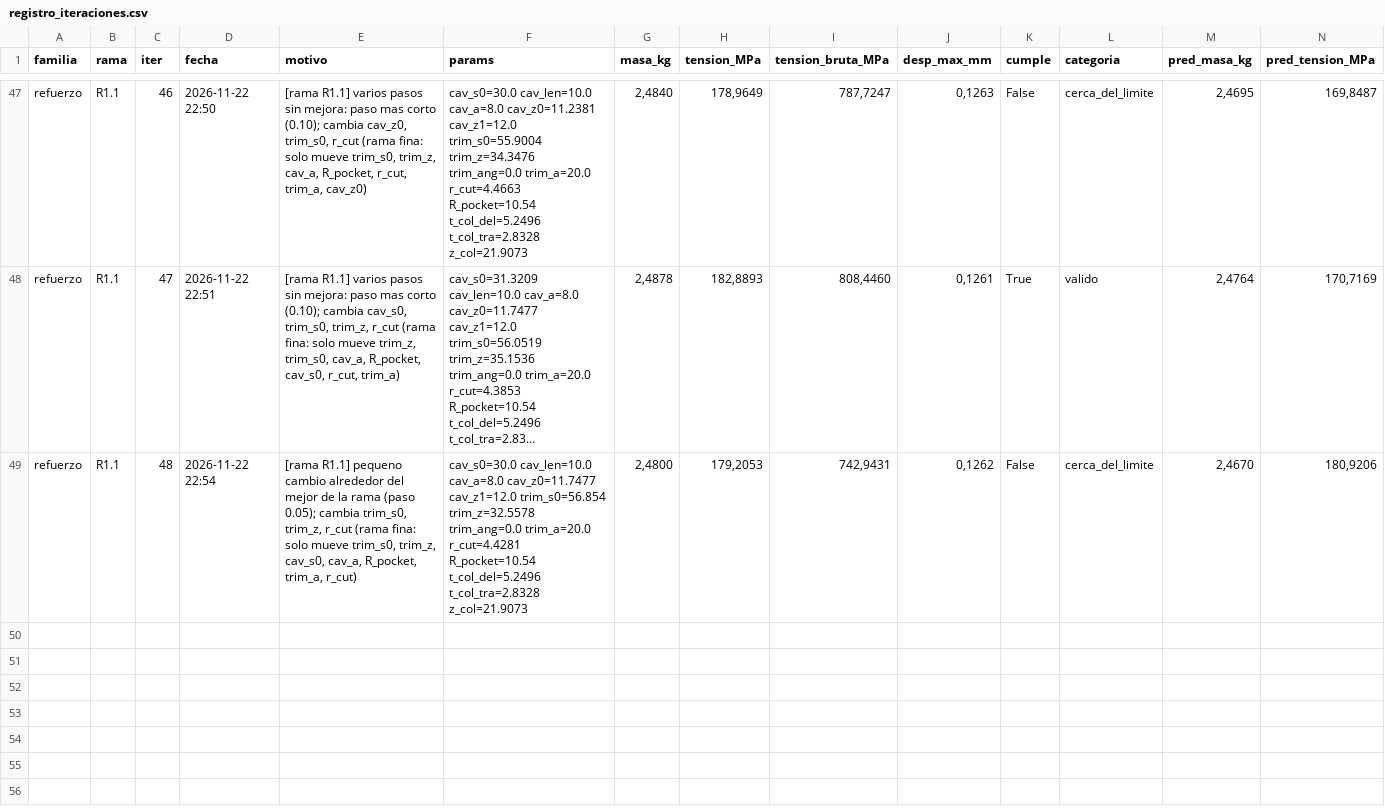
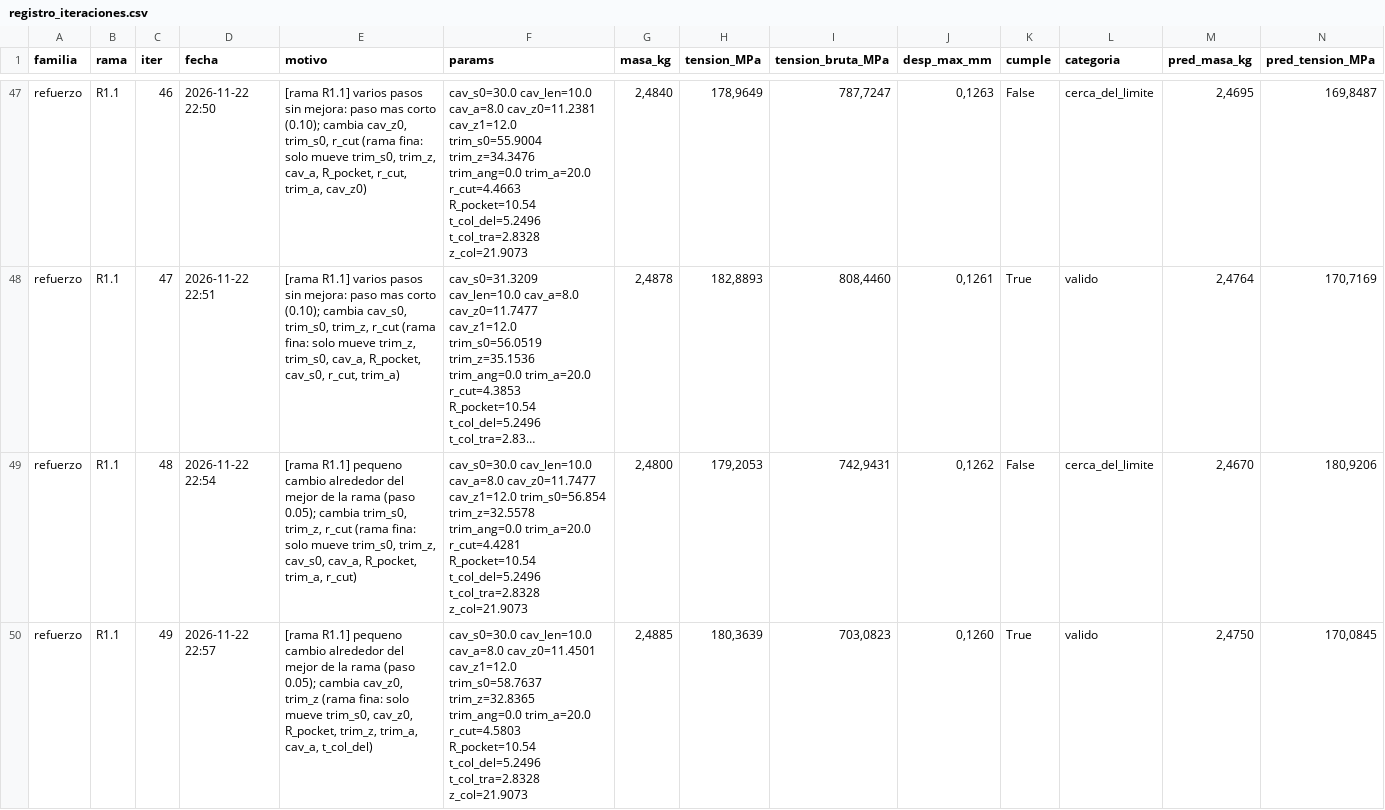
Before and after one commit to Hugiko/msd-soporte-optimizacion, a CSV file: runs/opt_37800N/refuerzo/registro_iteraciones.csv, drawn as a sheet; only a part is shown, gaps mark what is left out; long unchanged cells end in …; rows hold the shown columns only; the diff names each change by its address in the sheet, - before the commit and + after, or states it on an @@ line.

Commit message:
NUEVO MEJOR DISENO: 2.488 kg, 180 MPa (Refuerzo + vaciado 049)

```diff
--- a/runs/opt_37800N/refuerzo/registro_iteraciones.csv
+++ b/runs/opt_37800N/refuerzo/registro_iteraciones.csv
+row 50: refuerzo | R1.1 | 49 | 2026-11-22 22:57 | [rama R1.1] pequeno cambio alrededor del mejor de la rama (paso 0.05); cambia cav_z0, trim_z (rama fina: solo mueve trim_s0, cav_z0, R_pocket, trim_z, trim_a, cav_a, t_col_del) | cav_s0=30.0 cav_len=10.0 cav_a=8.0 cav_z0=11.4501 cav_z1=12.0 trim_s0=58.7637 trim_z=32.8365 trim_ang=0.0 trim_a=20.0 r_cut=4.5803 R_pocket=10.54 t_col_del=5.2496 t_col_tra=2.8328 z_col=21.9073 | 2,4885 | 180,3639 | 703,0823 | 0,1260 | True | valido | 2,4750 | 170,0845
```
Also changed, not shown: runs/opt_37800N/registro_global.csv, 46 other files.
